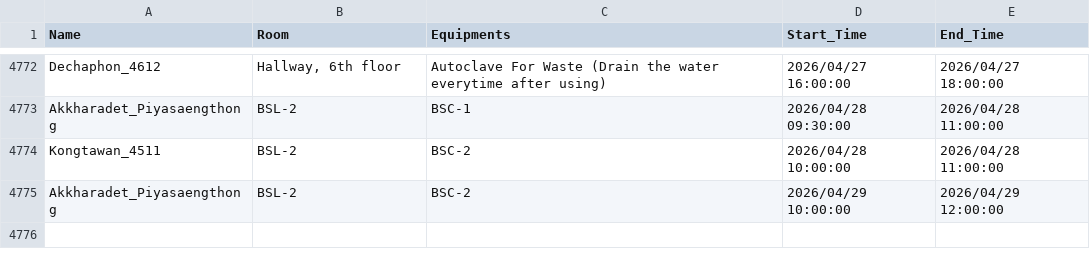
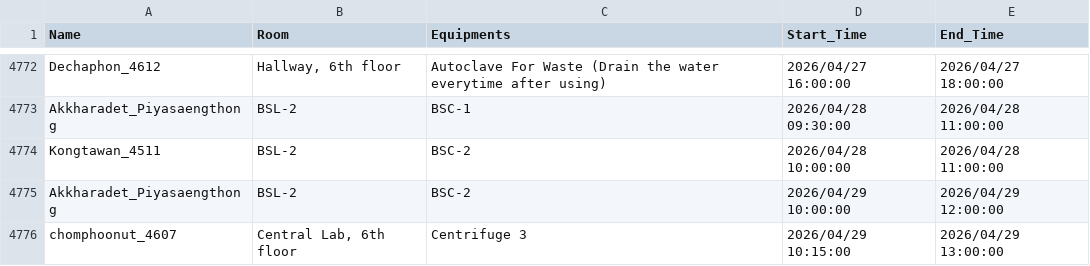
Before and after one commit to GeneticsKU/Lab-Equipments_Reservation, a CSV file: non_pcr_data.csv, drawn as a sheet; only a part is shown, gaps mark what is left out.

Commit message:
Update non_pcr_data.csv

```diff
--- a/non_pcr_data.csv
+++ b/non_pcr_data.csv
@@ -4775 +4775,2 @@ Kongtawan_4511,BSL-2,BSC-2,2026/04/28 10:00:00,2026/04/28 11:00:00
 Akkharadet_Piyasaengthong,BSL-2,BSC-2,2026/04/29 10:00:00,2026/04/29 12:00:00
+chomphoonut_4607,"Central Lab, 6th floor",Centrifuge 3,2026/04/29 10:15:00,2026/04/29 13:00:00
```
